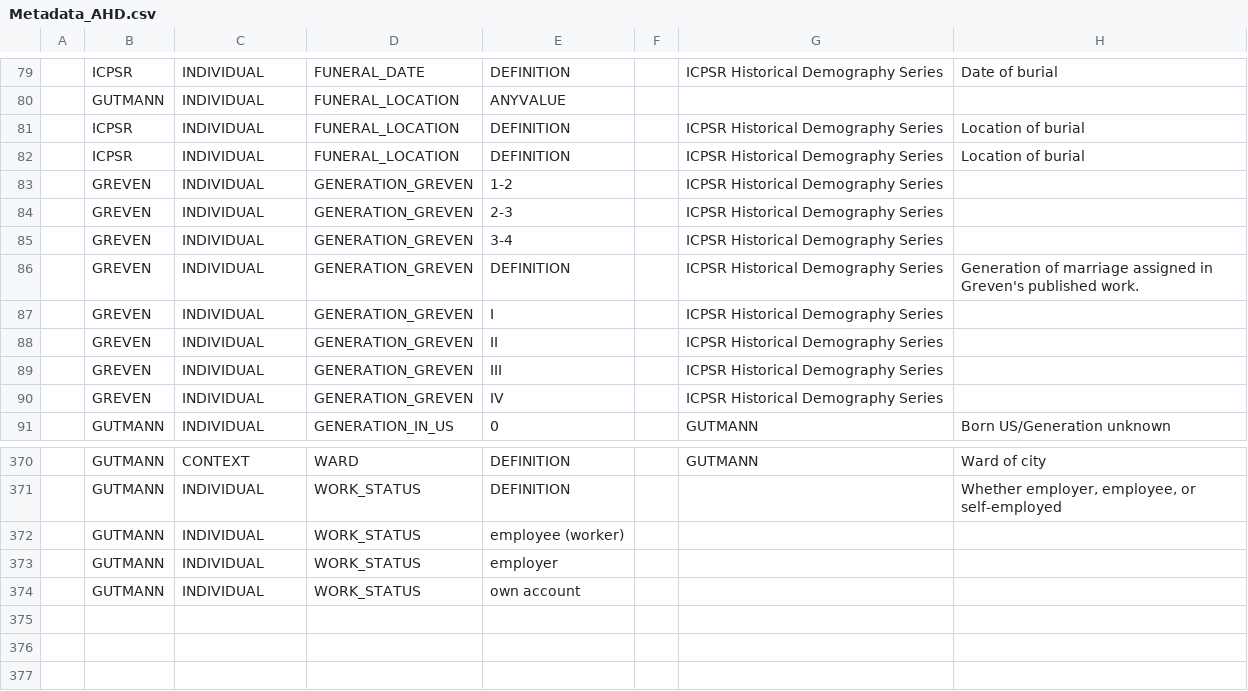
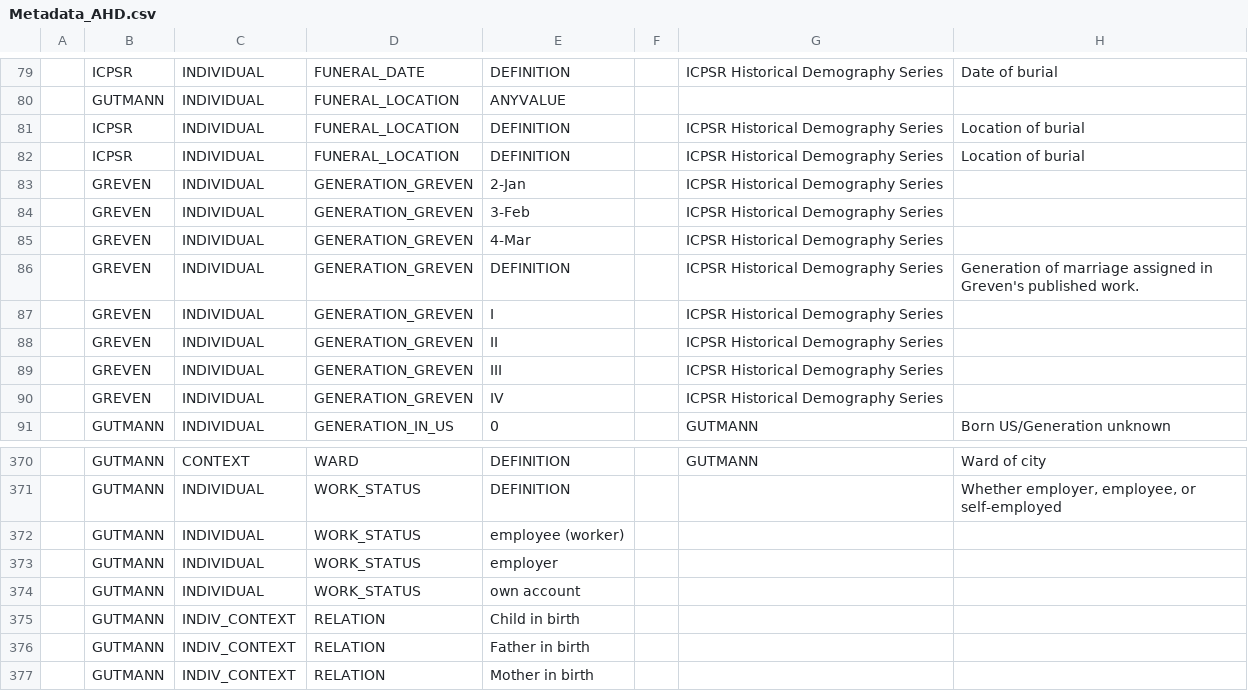
Before and after one commit to ICPSR/IDS, a CSV file: IDS Metadata/Metadata_AHD.csv, drawn as a sheet; only a part is shown, gaps mark what is left out; the diff names each change by its address in the sheet, - before the commit and + after, or states it on an @@ line.

Commit message:
metadata update

```diff
--- a/IDS Metadata/Metadata_AHD.csv
+++ b/IDS Metadata/Metadata_AHD.csv
-E83: 1-2
+E83: 2-Jan
-E84: 2-3
+E84: 3-Feb
-E85: 3-4
+E85: 4-Mar
+row 375:  | GUTMANN | INDIV_CONTEXT | RELATION | Child in birth
+row 376:  | GUTMANN | INDIV_CONTEXT | RELATION | Father in birth
+row 377:  | GUTMANN | INDIV_CONTEXT | RELATION | Mother in birth
```
